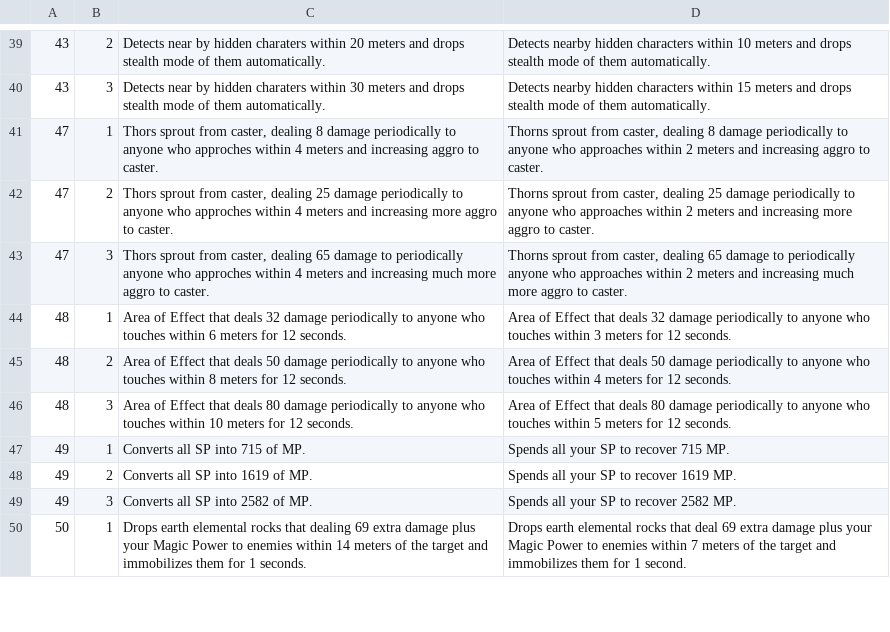
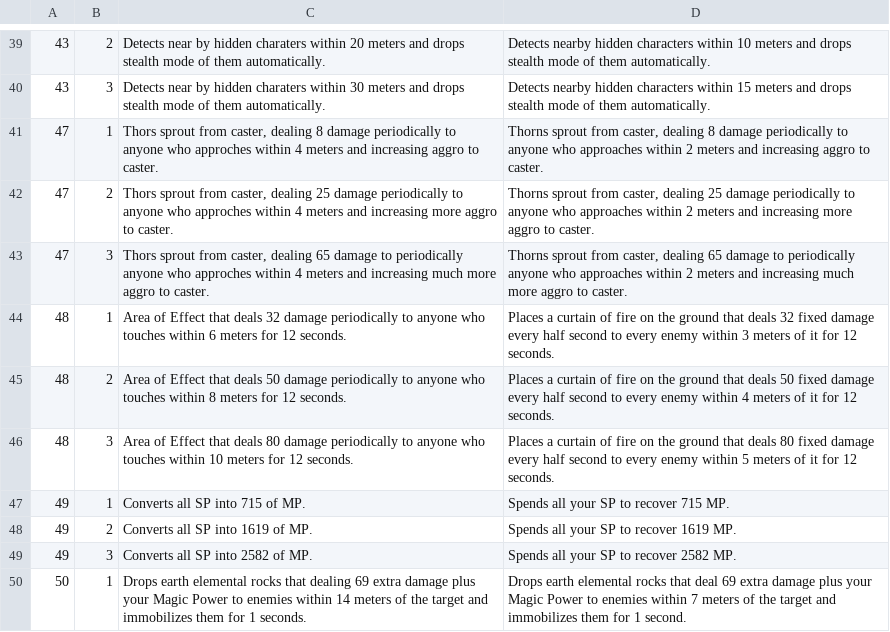
Before and after one commit to CarlosPacheco/Shaiya-GX, a CSV file: internal/data/sdata/skill_text_fixes.csv, drawn as a sheet; only a part is shown, gaps mark what is left out.

```diff
--- a/internal/data/sdata/skill_text_fixes.csv
+++ b/internal/data/sdata/skill_text_fixes.csv
@@ -43,5 +43,5 @@
 47,3,"Thors sprout from caster, dealing 65 damage to periodically anyone who approches within 4 meters and increasing much more aggro to caster.","Thorns sprout from caster, dealing 65 damage to periodically anyone who approaches within 2 meters and increasing much more aggro to caster."
-48,1,Area of Effect that deals 32 damage periodically to anyone who touches within 6 meters for 12 seconds.,Area of Effect that deals 32 damage periodically to anyone who touches within 3 meters for 12 seconds.
-48,2,Area of Effect that deals 50 damage periodically to anyone who touches within 8 meters for 12 seconds.,Area of Effect that deals 50 damage periodically to anyone who touches within 4 meters for 12 seconds.
-48,3,Area of Effect that deals 80 damage periodically to anyone who touches within 10 meters for 12 seconds.,Area of Effect that deals 80 damage periodically to anyone who touches within 5 meters for 12 seconds.
+48,1,Area of Effect that deals 32 damage periodically to anyone who touches within 6 meters for 12 seconds.,Places a curtain of fire on the ground that deals 32 fixed damage every half second to every enemy within 3 meters of it for 12 seconds.
+48,2,Area of Effect that deals 50 damage periodically to anyone who touches within 8 meters for 12 seconds.,Places a curtain of fire on the ground that deals 50 fixed damage every half second to every enemy within 4 meters of it for 12 seconds.
+48,3,Area of Effect that deals 80 damage periodically to anyone who touches within 10 meters for 12 seconds.,Places a curtain of fire on the ground that deals 80 fixed damage every half second to every enemy within 5 meters of it for 12 seconds.
 49,1,Converts all SP into 715 of MP.,Spends all your SP to recover 715 MP.
```
Also changed, not shown: 9 other files.
